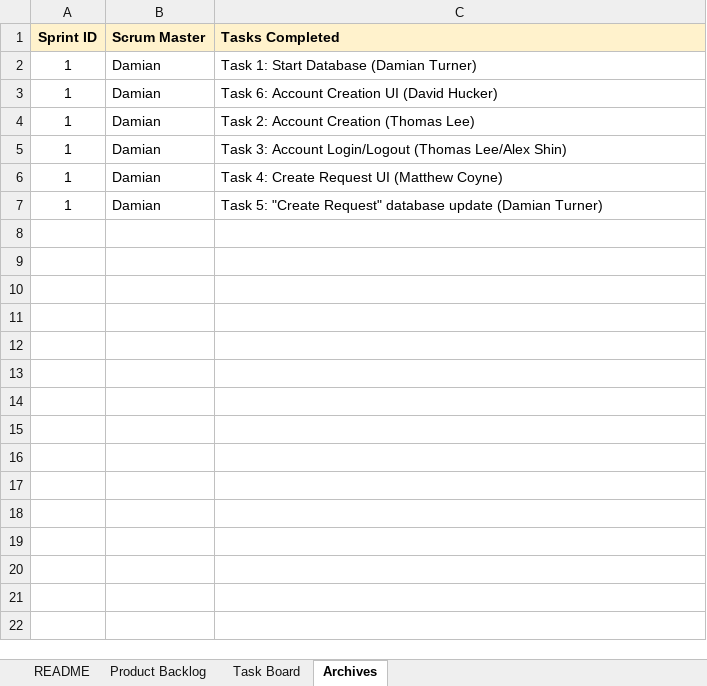
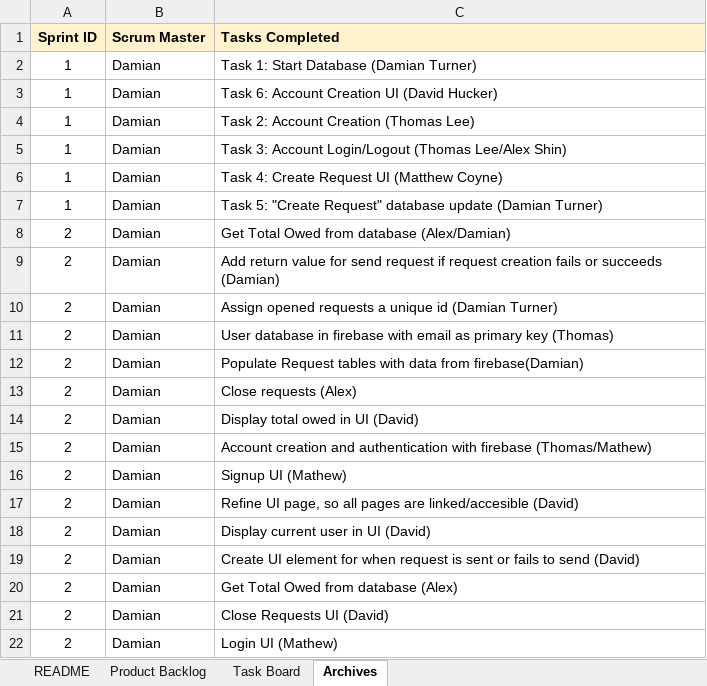
Before and after one commit to alexshin0523/split, an Excel workbook: docs/Split Scrum Doc for CS180.xlsx, sheet Archives, drawn as a sheet; values as stored, in another font and other column widths than the file's, no borders; charts and pictures not drawn; the diff names each change by its address in the sheet, - before the commit and + after, or states it on an @@ line.

Commit message:
UPdate scrum doc

```diff
--- a/docs/Split Scrum Doc for CS180.xlsx (sheet Archives)
+++ b/docs/Split Scrum Doc for CS180.xlsx (sheet Archives)
+row 8: 2 | Damian | Get Total Owed from database (Alex/Damian)
+row 9: 2 | Damian | Add return value for send request if request creation fails or succeeds (Damian)
+row 10: 2 | Damian | Assign opened requests a unique id (Damian Turner)
+row 11: 2 | Damian | User database in firebase with email as primary key (Thomas)
+row 12: 2 | Damian | Populate Request tables with data from firebase(Damian)
+row 13: 2 | Damian | Close requests (Alex)
+row 14: 2 | Damian | Display total owed in UI (David)
+row 15: 2 | Damian | Account creation and authentication with firebase (Thomas/Mathew)
+row 16: 2 | Damian | Signup UI (Mathew)
+row 17: 2 | Damian | Refine UI page, so all pages are linked/accesible (David)
+row 18: 2 | Damian | Display current user in UI (David)
+row 19: 2 | Damian | Create UI element for when request is sent or fails to send (David)
+row 20: 2 | Damian | Get Total Owed from database (Alex)
+row 21: 2 | Damian | Close Requests UI (David)
+row 22: 2 | Damian | Login UI (Mathew)
```
Also changed, not shown: sheet Product Backlog, sheet Task Board.
